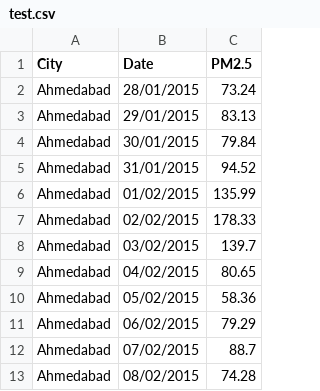
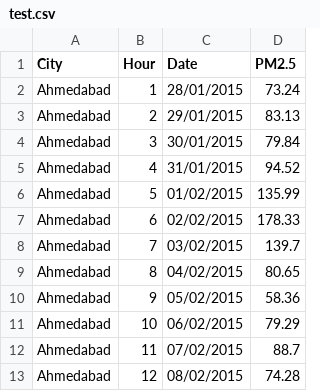
Before and after one commit to tg1702/air-quality-research-project, a CSV file: test.csv, drawn as a sheet; only a part is shown; the diff names each change by its address in the sheet, - before the commit and + after, or states it on an @@ line.

Commit message:
Add files via upload

```diff
--- a/test.csv
+++ b/test.csv
+column B (Hour), rows 2-13: 1 | 2 | 3 | 4 | 5 | 6 | 7 | 8 | 9 | 10 | 11 | 12
```
